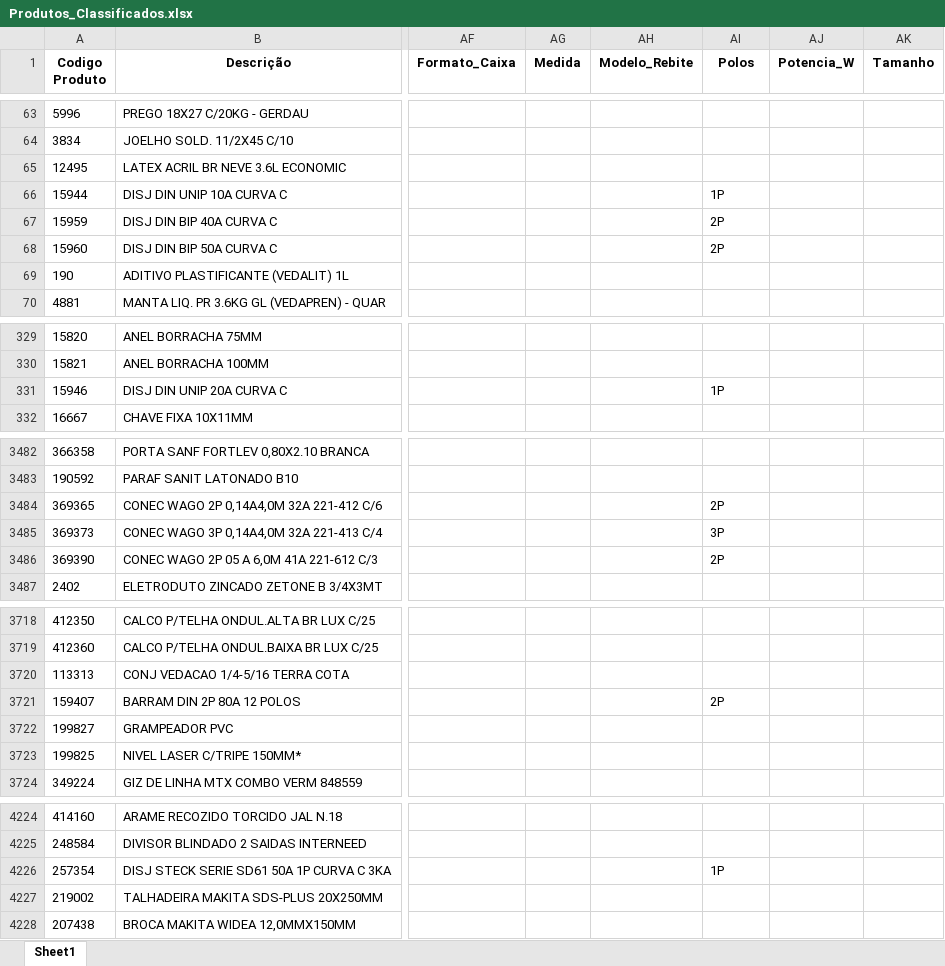
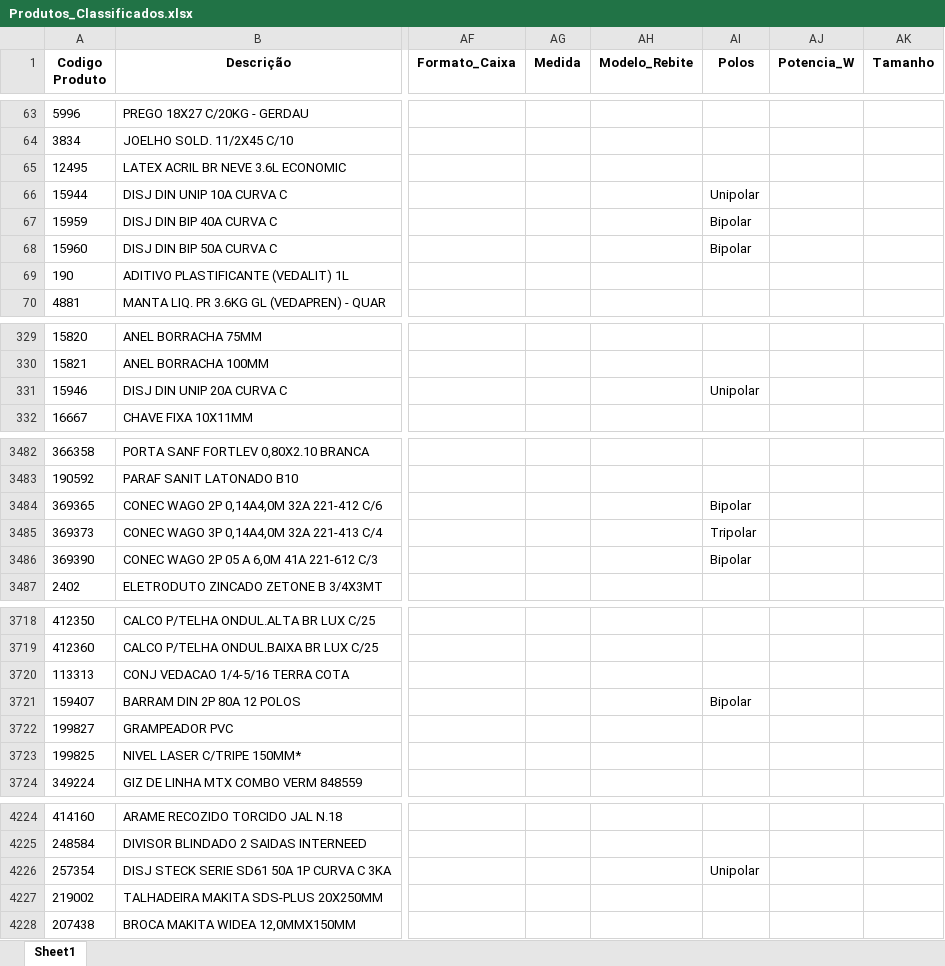
Before and after one commit to Lucas-Fernandes-Silva/auto_shopee, an Excel workbook: planilhas/outputs/Produtos_Classificados.xlsx, sheet Sheet1, drawn as a sheet; only a part is shown, gaps mark what is left out; values as stored, in another font and other column widths than the file's, no borders; the diff covers the shown part only; the diff names each change by its address in the sheet, - before the commit and + after, or states it on an @@ line.

```diff
--- a/planilhas/outputs/Produtos_Classificados.xlsx (sheet Sheet1)
+++ b/planilhas/outputs/Produtos_Classificados.xlsx (sheet Sheet1)
-AI66 (Polos): 1P
+AI66 (Polos): Unipolar
-AI67:AI68 (Polos): 2P
+AI67:AI68 (Polos): Bipolar
-AI331 (Polos): 1P
+AI331 (Polos): Unipolar
-AI3484 (Polos): 2P
+AI3484 (Polos): Bipolar
-AI3485 (Polos): 3P
+AI3485 (Polos): Tripolar
-AI3486 (Polos): 2P
+AI3486 (Polos): Bipolar
-AI3721 (Polos): 2P
+AI3721 (Polos): Bipolar
-AI4226 (Polos): 1P
+AI4226 (Polos): Unipolar
```
Also changed, not shown: 38 edited cells elsewhere in this sheet, planilhas/outputs/Produtos_Classificados_Por_Dominio.xlsx, planilhas/outputs/Relatorio_Dominios_Ambiguos.xlsx, 5 other files.
